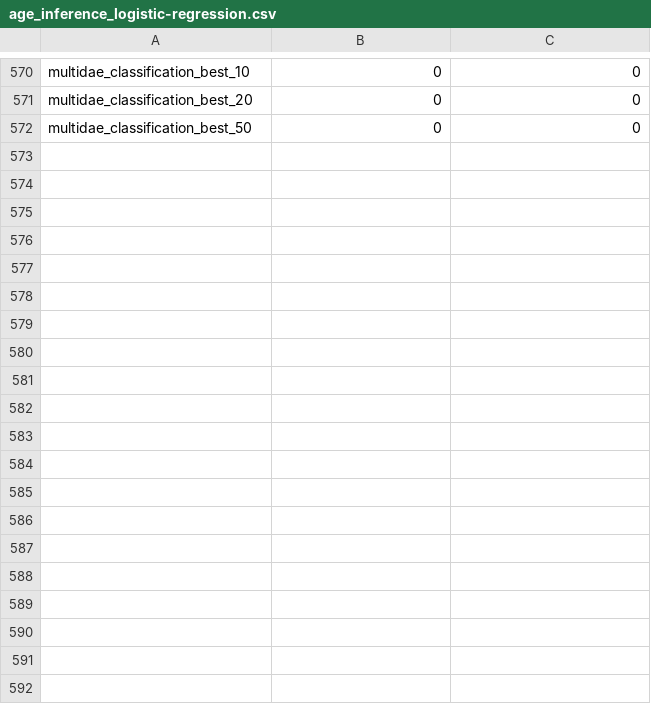
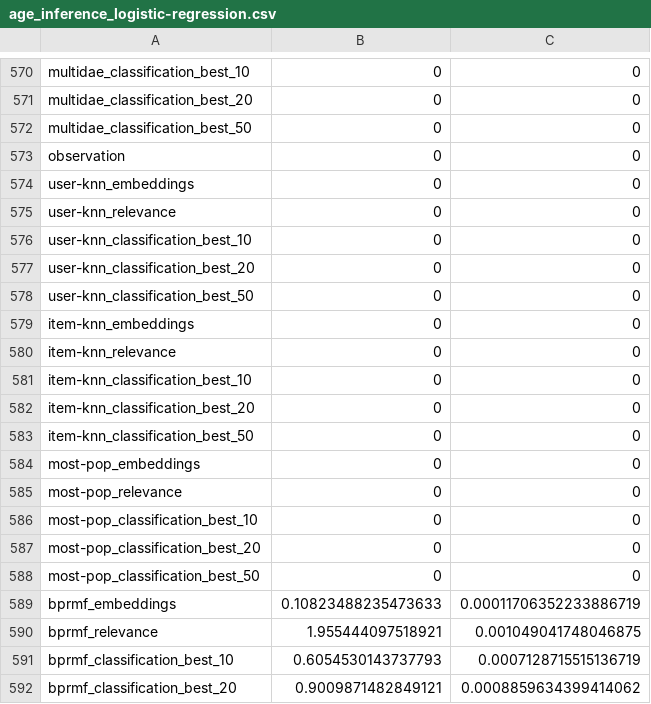
Before and after one commit to marinimau/privacy_and_fairness_in_recsys, a CSV file: results/movielens1m/time/age_inference_logistic-regression.csv, drawn as a sheet; only a part is shown, gaps mark what is left out; the diff covers the shown part only.

```diff
--- a/results/movielens1m/time/age_inference_logistic-regression.csv
+++ b/results/movielens1m/time/age_inference_logistic-regression.csv
@@ -572 +572,21 @@ multidae_classification_best_20,0,0
 multidae_classification_best_50,0,0
+observation,0,0
+user-knn_embeddings,0,0
+user-knn_relevance,0,0
+user-knn_classification_best_10,0,0
+user-knn_classification_best_20,0,0
+user-knn_classification_best_50,0,0
+item-knn_embeddings,0,0
+item-knn_relevance,0,0
+item-knn_classification_best_10,0,0
+item-knn_classification_best_20,0,0
+item-knn_classification_best_50,0,0
+most-pop_embeddings,0,0
+most-pop_relevance,0,0
+most-pop_classification_best_10,0,0
+most-pop_classification_best_20,0,0
+most-pop_classification_best_50,0,0
+bprmf_embeddings,0.10823488235473633,0.00011706352233886719
+bprmf_relevance,1.955444097518921,0.001049041748046875
+bprmf_classification_best_10,0.6054530143737793,0.0007128715515136719
+bprmf_classification_best_20,0.9009871482849121,0.0008859634399414062
```
Also changed, not shown: 21 added rows elsewhere in this file, results/movielens1m/age_inference_logistic-regression.csv, results/movielens1m/age_inference_random-forest.csv, 41 other files.
